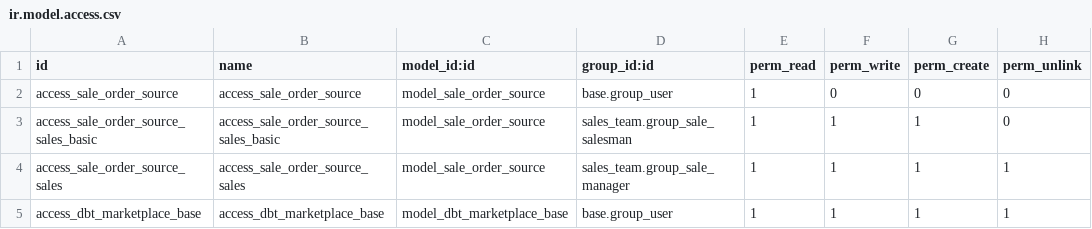
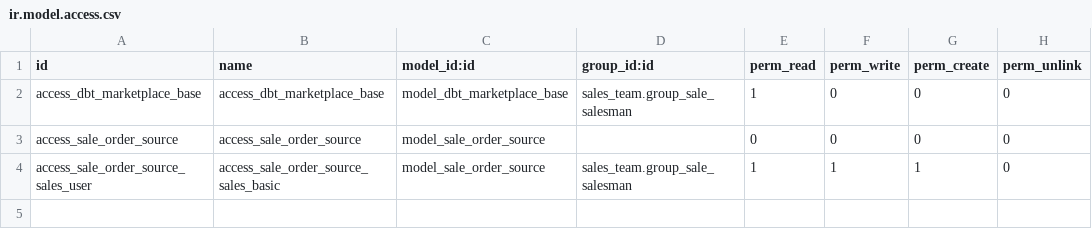
Before and after one commit to dreambits/Odoo-addons, a CSV file: dbt_marketplace_base/security/ir.model.access.csv, drawn as a sheet.

```diff
--- a/dbt_marketplace_base/security/ir.model.access.csv
+++ b/dbt_marketplace_base/security/ir.model.access.csv
@@ -1,5 +1,4 @@
 id,name,model_id:id,group_id:id,perm_read,perm_write,perm_create,perm_unlink
-access_sale_order_source,access_sale_order_source,model_sale_order_source,base.group_user,1,0,0,0
-access_sale_order_source_sales_basic,access_sale_order_source_sales_basic,model_sale_order_source,sales_team.group_sale_salesman,1,1,1,0
-access_sale_order_source_sales,access_sale_order_source_sales,model_sale_order_source,sales_team.group_sale_manager,1,1,1,1
-access_dbt_marketplace_base,access_dbt_marketplace_base,model_dbt_marketplace_base,base.group_user,1,1,1,1
+access_dbt_marketplace_base,access_dbt_marketplace_base,model_dbt_marketplace_base,sales_team.group_sale_salesman,1,0,0,0
+access_sale_order_source,access_sale_order_source,model_sale_order_source,,0,0,0,0
+access_sale_order_source_sales_user,access_sale_order_source_sales_basic,model_sale_order_source,sales_team.group_sale_salesman,1,1,1,0
```
Also changed, not shown: dbt_shipment_base/security/ir.model.access.csv.
